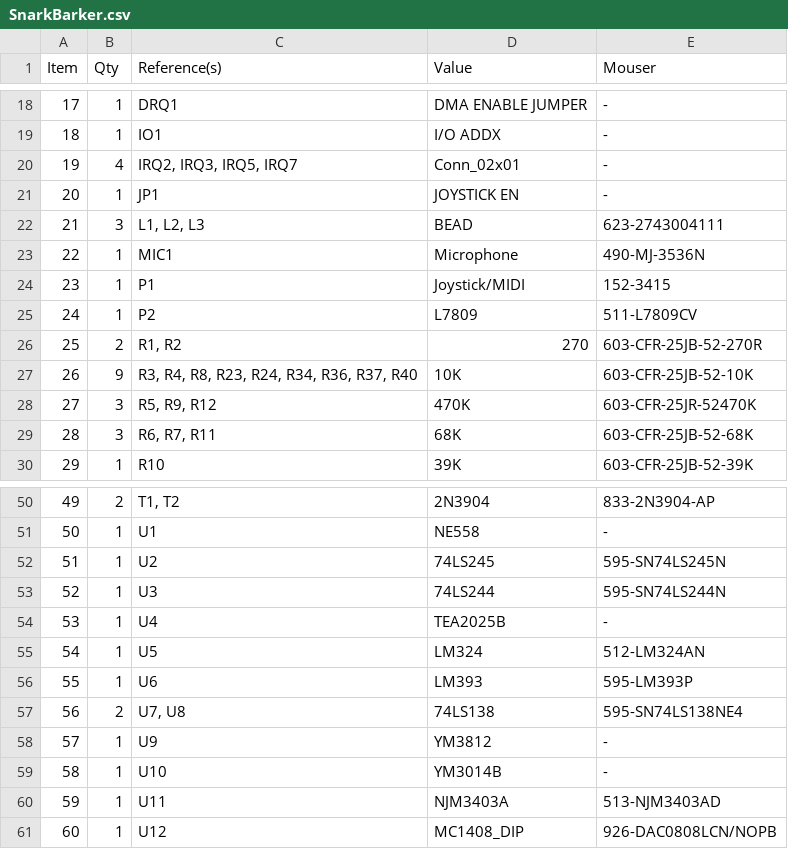
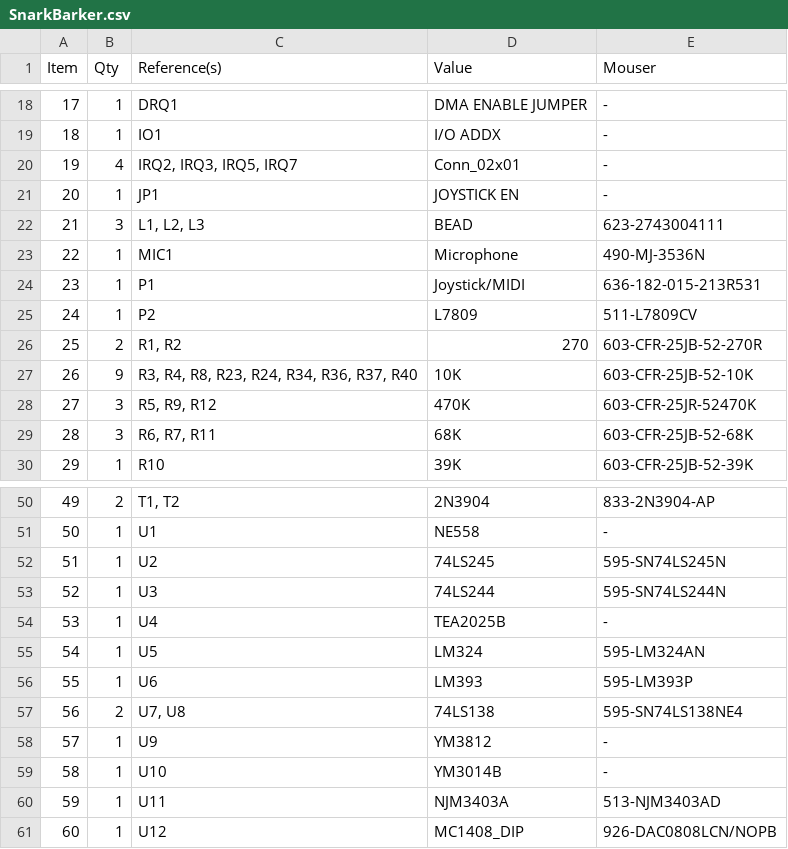
Before and after one commit to schlae/snark-barker, a CSV file: SnarkBarker.csv, drawn as a sheet; only a part is shown, gaps mark what is left out.

```diff
--- a/SnarkBarker.csv
+++ b/SnarkBarker.csv
@@ -23,3 +23,3 @@ Item,Qty,Reference(s),Value,Mouser
 22,1,MIC1,Microphone,490-MJ-3536N
-23,1,P1,Joystick/MIDI,152-3415
+23,1,P1,Joystick/MIDI,636-182-015-213R531
 24,1,P2,L7809,511-L7809CV
@@ -54,3 +54,3 @@ Item,Qty,Reference(s),Value,Mouser
 53,1,U4,TEA2025B,-
-54,1,U5,LM324,512-LM324AN
+54,1,U5,LM324,595-LM324AN
 55,1,U6,LM393,595-LM393P
```
Also changed, not shown: 1 other file.
